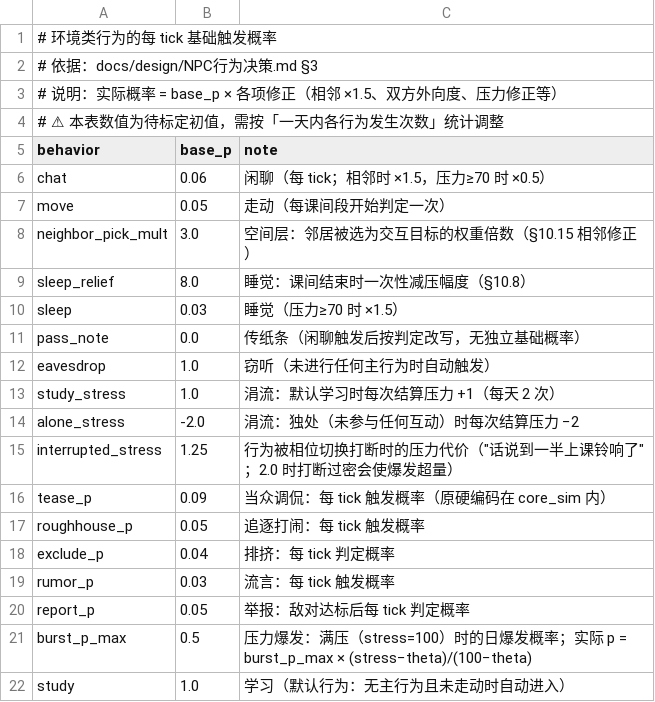
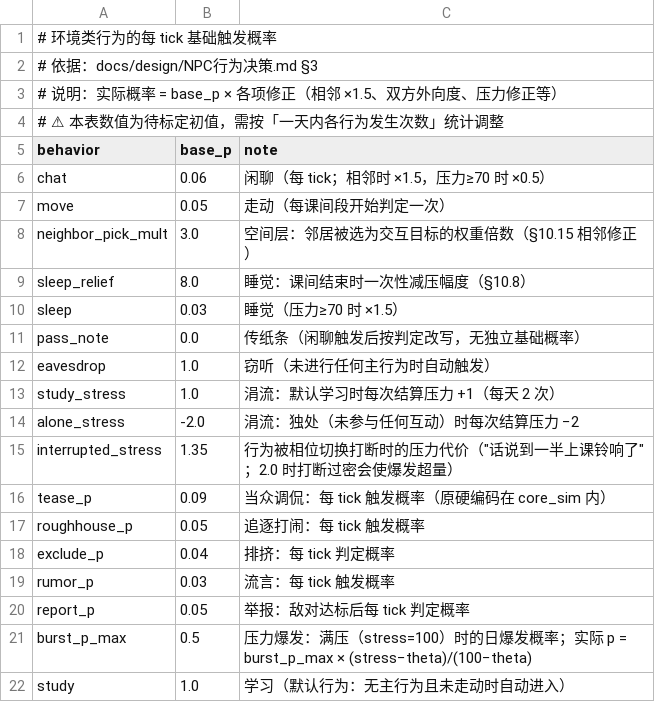
Before and after one commit to jx321720396/Ten-minutes-after-class, a CSV file: data/rules/behavior_probs.csv, drawn as a sheet.

```diff
--- a/data/rules/behavior_probs.csv
+++ b/data/rules/behavior_probs.csv
@@ -14,3 +14,3 @@ study_stress,1.0,涓流：默认学习时每次结算压力 +1（每天 2 次）
 alone_stress,-2.0,涓流：独处（未参与任何互动）时每次结算压力 −2
-interrupted_stress,1.25,行为被相位切换打断时的压力代价（"话说到一半上课铃响了"；2.0 时打断过密会使爆发超量）
+interrupted_stress,1.35,行为被相位切换打断时的压力代价（"话说到一半上课铃响了"；2.0 时打断过密会使爆发超量）
 tease_p,0.09,当众调侃：每 tick 触发概率（原硬编码在 core_sim 内）
```
Also changed, not shown: data/balance/w_events.csv, data/rules/environment.csv, 5 other files.
